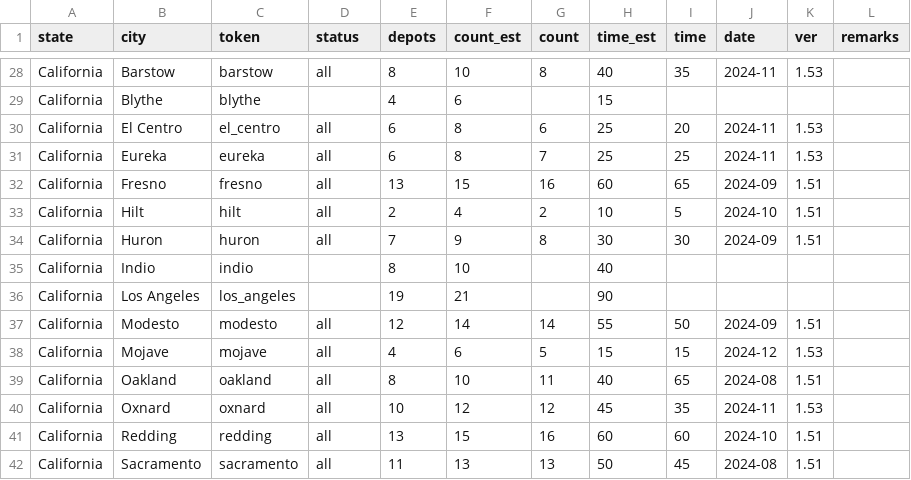
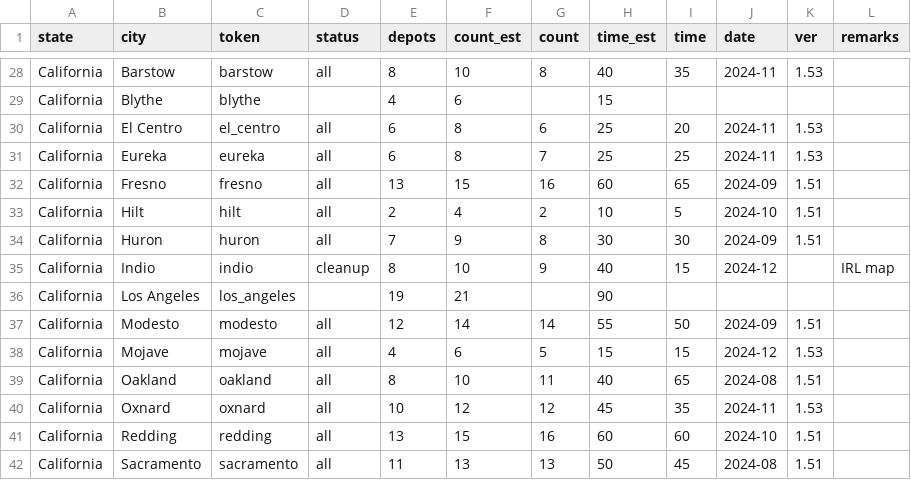
Before and after one commit to nautofon/cfd, a CSV file: stats C:FD.csv, drawn as a sheet; only a part is shown, gaps mark what is left out.

```diff
--- a/stats C:FD.csv
+++ b/stats C:FD.csv
@@ -34,3 +34,3 @@ California,Hilt,hilt,all,2,4,2,10,5,2024-10,1.51,
 California,Huron,huron,all,7,9,8,30,30,2024-09,1.51,
-California,Indio,indio,,8,10,,40,,,,
+California,Indio,indio,cleanup,8,10,9,40,15,2024-12,,IRL map
 California,Los Angeles,los_angeles,,19,21,,90,,,,
```
Also changed, not shown: 3 other files.
